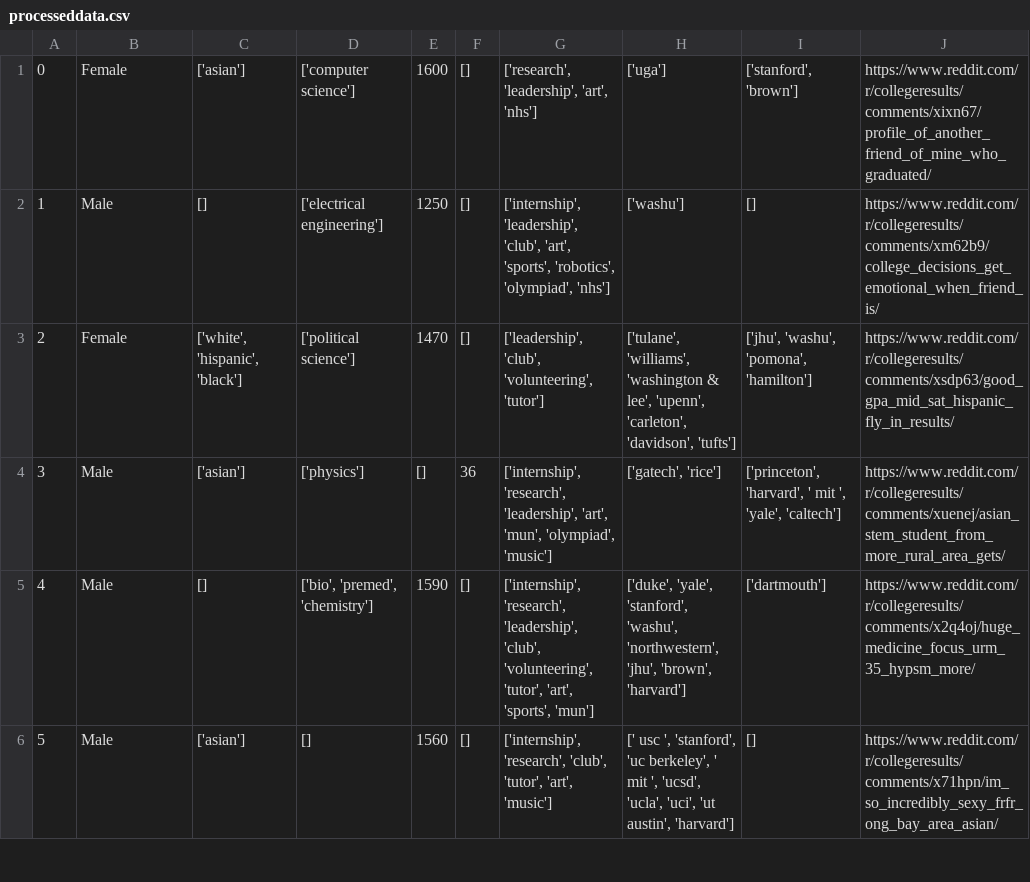
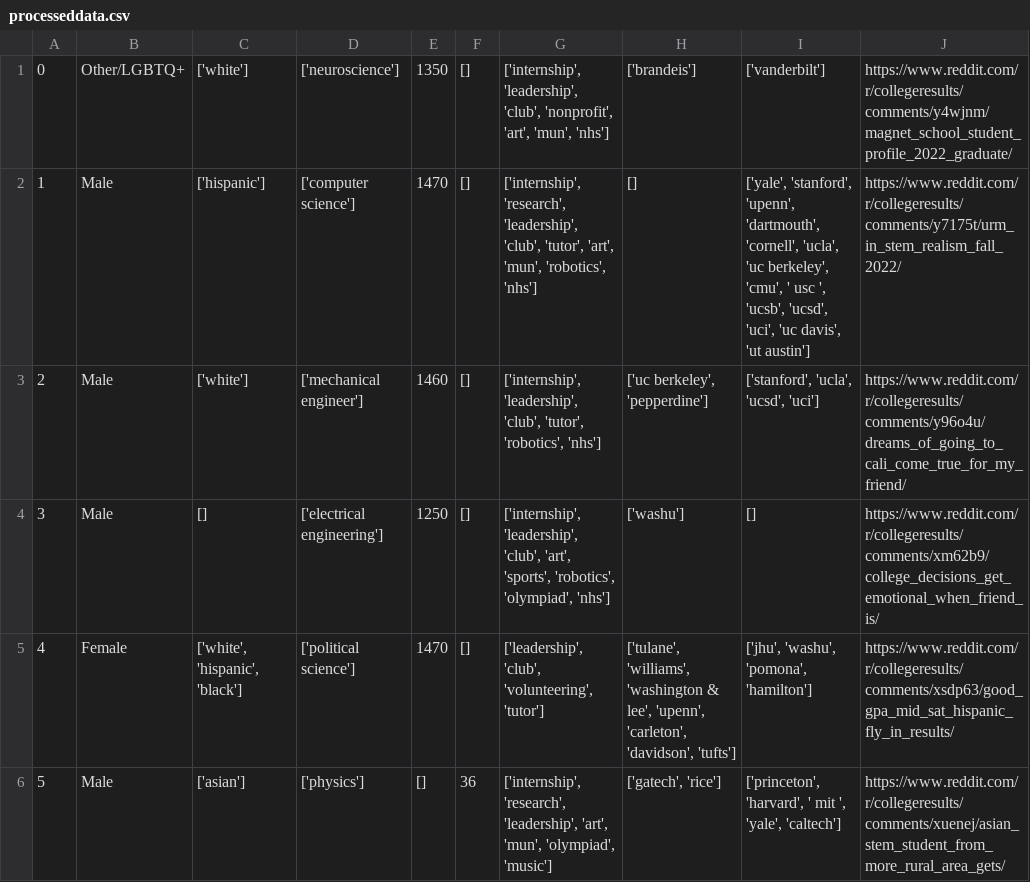
Before and after one commit to Dinhbaon/webscraping-reddit, a CSV file: back_end/csvfiles/processeddata.csv, drawn as a sheet; only a part is shown; the shorter side is filled out with more unchanged rows; removed rows and columns are numbered as before the commit, all else as after; the diff names each change by its address in the sheet, - before the commit and + after, or states it on an @@ line.

```diff
--- a/back_end/csvfiles/processeddata.csv
+++ b/back_end/csvfiles/processeddata.csv
-row 1: 0 | Female | ['asian'] | ['computer science'] | 1600 | [] | ['research', 'leadership', 'art', 'nhs'] | ['uga'] | ['stanford', 'brown'] | https://www.reddit.com/r/collegeresults/comments/xixn67/profile_of_another_friend_of_mine_who_graduated/
+row 1: 0 | Other/LGBTQ+ | ['white'] | ['neuroscience'] | 1350 | [] | ['internship', 'leadership', 'club', 'nonprofit', 'art', 'mun', 'nhs'] | ['brandeis'] | ['vanderbilt'] | https://www.reddit.com/r/collegeresults/comments/y4wjnm/magnet_school_student_profile_2022_graduate/
+row 2: 1 | Male | ['hispanic'] | ['computer science'] | 1470 | [] | ['internship', 'research', 'leadership', 'club', 'tutor', 'art', 'mun', 'robotics', 'nhs'] | [] | ['yale', 'stanford', 'upenn', 'dartmouth', 'cornell', 'ucla', 'uc berkeley', 'cmu', ' usc ', 'ucsb', 'ucsd', 'uci', 'uc davis', 'ut austin'] | https://www.reddit.com/r/collegeresults/comments/y7175t/urm_in_stem_realism_fall_2022/
+row 3: 2 | Male | ['white'] | ['mechanical engineer'] | 1460 | [] | ['internship', 'leadership', 'club', 'tutor', 'robotics', 'nhs'] | ['uc berkeley', 'pepperdine'] | ['stanford', 'ucla', 'ucsd', 'uci'] | https://www.reddit.com/r/collegeresults/comments/y96o4u/dreams_of_going_to_cali_come_true_for_my_friend/
@@ column A renumbered from row 4 down @@
```
Also changed, not shown: 1 other file.
